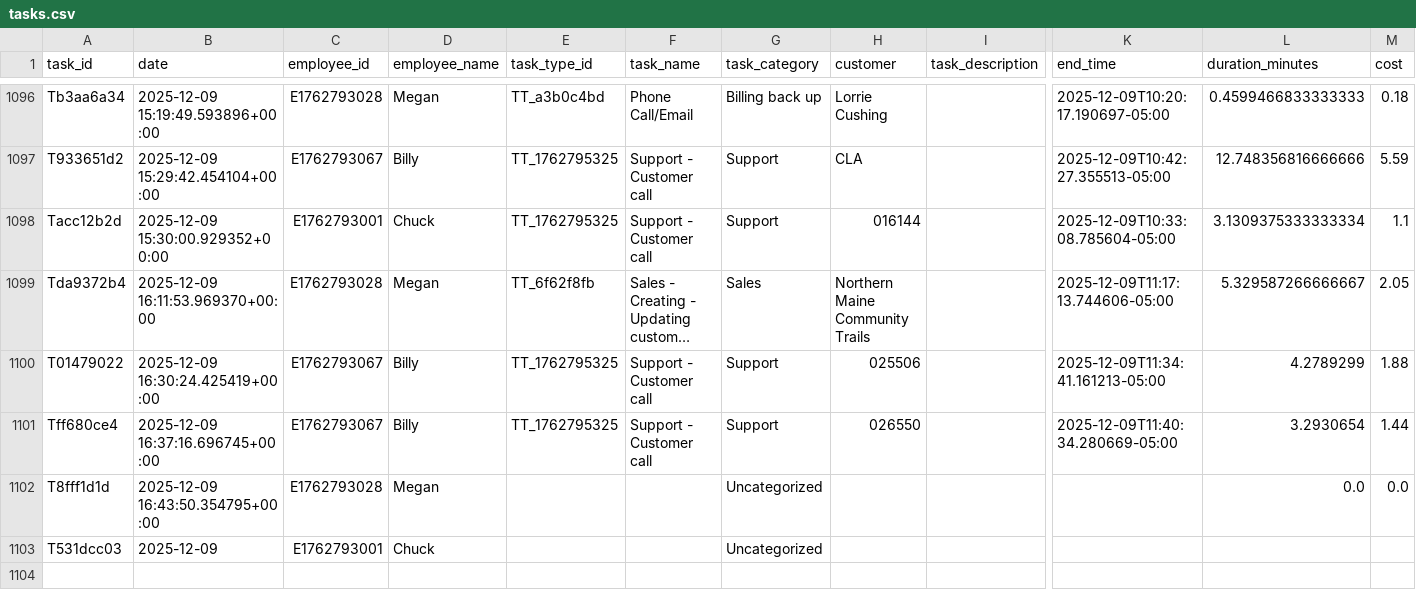
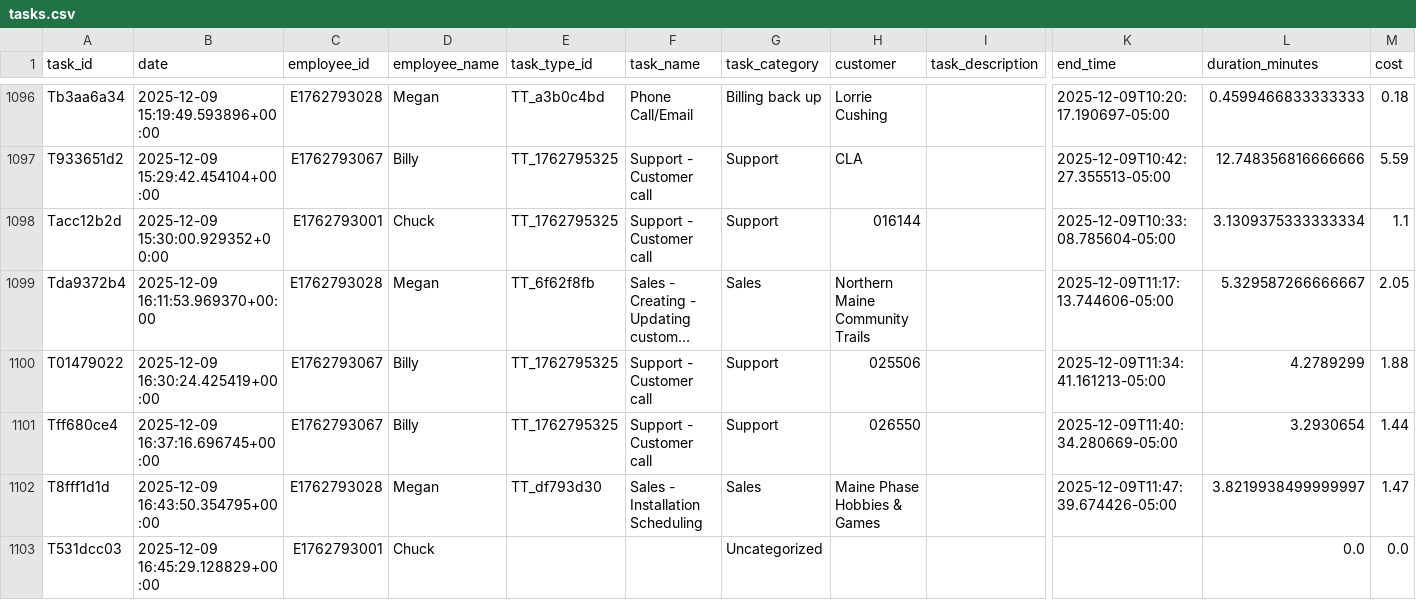
Before and after one commit to pwngithub/Employeetime, a CSV file: Data/tasks.csv, drawn as a sheet; only a part is shown, gaps mark what is left out; long unchanged cells end in …; the diff names each change by its address in the sheet, - before the commit and + after, or states it on an @@ line.

Commit message:
Finish task (with details)

```diff
--- a/Data/tasks.csv
+++ b/Data/tasks.csv
-E1102 (task_type_id): (empty)
+E1102 (task_type_id): TT_df793d30
-F1102 (task_name): (empty)
+F1102 (task_name): Sales - Installation Scheduling
-G1102 (task_category): Uncategorized
+G1102 (task_category): Sales
-H1102 (customer): (empty)
+H1102 (customer): Maine Phase Hobbies & Games
-K1102 (end_time): (empty)
+K1102 (end_time): 2025-12-09T11:47:39.674426-05:00
-L1102 (duration_minutes): 0.0
+L1102 (duration_minutes): 3.8219938499999997
-M1102 (cost): 0.0
+M1102 (cost): 1.47
-B1103 (date): 2025-12-09
+B1103 (date): 2025-12-09 16:45:29.128829+00:00
-L1103 (duration_minutes): (empty)
+L1103 (duration_minutes): 0.0
-M1103 (cost): (empty)
+M1103 (cost): 0.0
```
